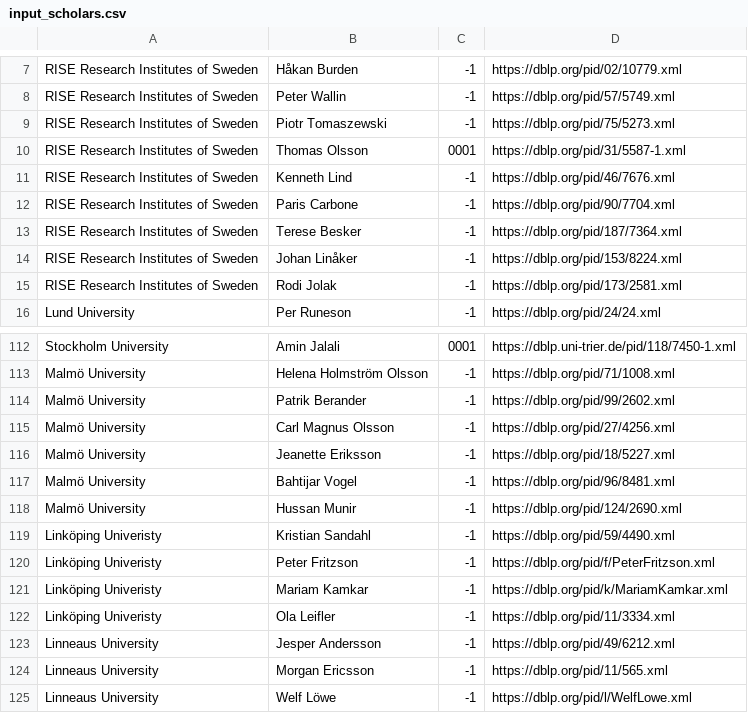
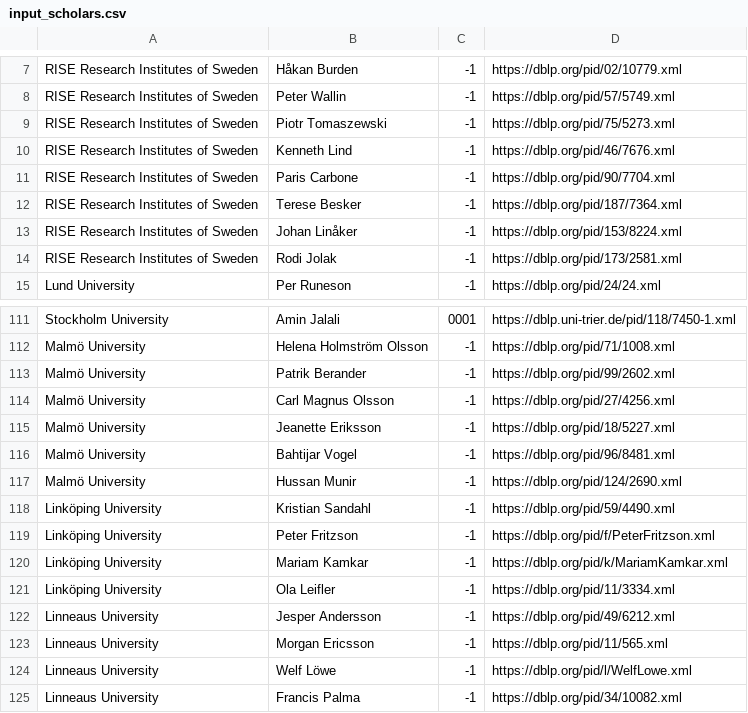
Before and after one commit to mrksbrg/SE-Achievements, a CSV file: input_scholars.csv, drawn as a sheet; only a part is shown, gaps mark what is left out; the shorter side is filled out with more unchanged rows.

Commit message:
Remove Thomas, fix a typo

```diff
--- a/input_scholars.csv
+++ b/input_scholars.csv
@@ -9,3 +9,2 @@ RISE Research Institutes of Sweden,Peter Wallin,-1,https://dblp.org/pid/57/5749.
 RISE Research Institutes of Sweden,Piotr Tomaszewski,-1,https://dblp.org/pid/75/5273.xml
-RISE Research Institutes of Sweden,Thomas Olsson,0001,https://dblp.org/pid/31/5587-1.xml
 RISE Research Institutes of Sweden,Kenneth Lind,-1,https://dblp.org/pid/46/7676.xml
@@ -118,6 +117,6 @@ Malmö University,Bahtijar Vogel,-1,https://dblp.org/pid/96/8481.xml
 Malmö University,Hussan Munir,-1,https://dblp.org/pid/124/2690.xml
-Linköping Univeristy,Kristian Sandahl,-1,https://dblp.org/pid/59/4490.xml
-Linköping Univeristy,Peter Fritzson,-1,https://dblp.org/pid/f/PeterFritzson.xml
-Linköping Univeristy,Mariam Kamkar,-1,https://dblp.org/pid/k/MariamKamkar.xml
-Linköping Univeristy,Ola Leifler,-1,https://dblp.org/pid/11/3334.xml
+Linköping University,Kristian Sandahl,-1,https://dblp.org/pid/59/4490.xml
+Linköping University,Peter Fritzson,-1,https://dblp.org/pid/f/PeterFritzson.xml
+Linköping University,Mariam Kamkar,-1,https://dblp.org/pid/k/MariamKamkar.xml
+Linköping University,Ola Leifler,-1,https://dblp.org/pid/11/3334.xml
 Linneaus University,Jesper Andersson,-1,https://dblp.org/pid/49/6212.xml
```
